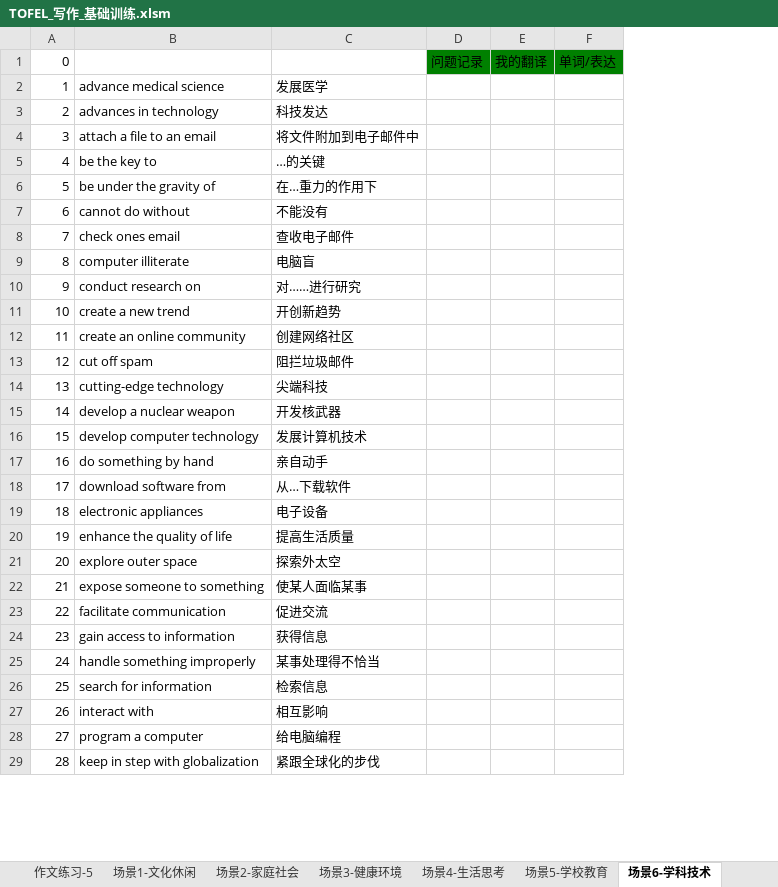
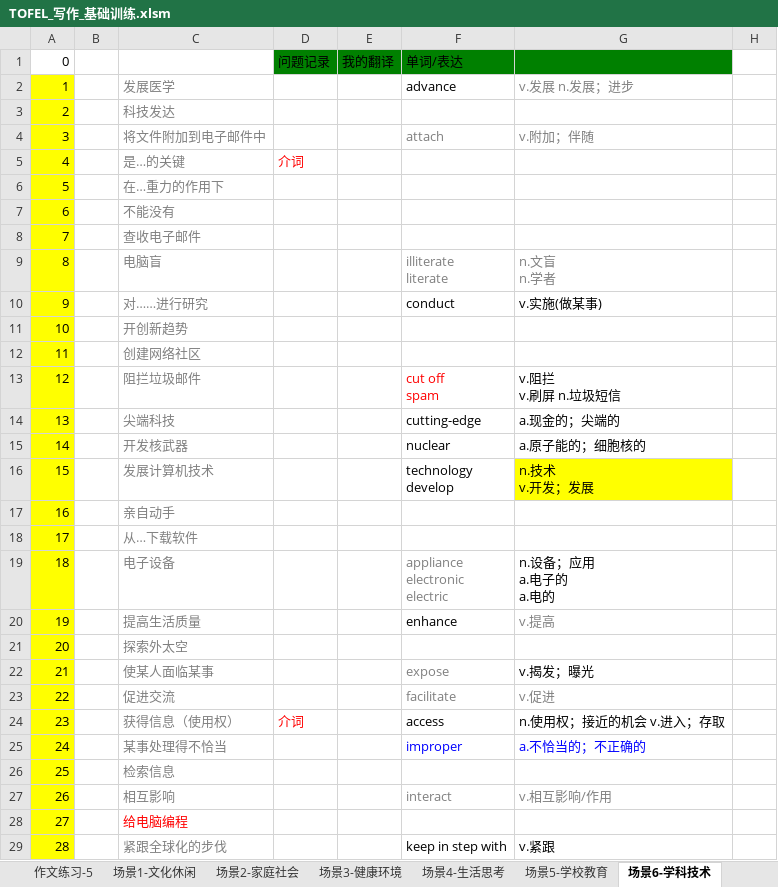
Before and after one commit to HiJody/TOFEL_STUDY, an Excel workbook: TOFEL_写作_基础训练.xlsm, sheet 场景6-学科技术, drawn as a sheet; only a part is shown; values as stored, in another font and other column widths than the file's, no borders; removed rows and columns are numbered as before the commit, all else as after; ↵ is a line break in a cell; the diff covers the shown part only; the diff names each change by its address in the sheet, - before the commit and + after, or states it on an @@ line.

```diff
--- a/TOFEL_写作_基础训练.xlsm (sheet 场景6-学科技术)
+++ b/TOFEL_写作_基础训练.xlsm (sheet 场景6-学科技术)
-column B, rows 2-29: advance medical science | advances in technology | attach a file to an email | be the key to | be under the gravity of | cannot do without | check ones email | computer illiterate | conduct research on | create a new trend | create an online community | cut off spam | cutting-edge technology | develop a nuclear weapon | develop computer technology | do something by hand | download software from | electronic appliances | enhance the quality of life | explore outer space | expose someone to something | facilitate communication | gain access to information | handle something improperly | search for information | interact with | program a computer | keep in step with globalization
+column B, empty
-column F, row 1: 单词/表达
+column F, rows 1-29: 单词/表达 | advance |  | attach |  |  |  |  | illiterate ↵ literate | conduct |  |  | cut off ↵ spam | cutting-edge | nuclear | technology ↵ develop |  |  | appliance ↵ electronic ↵ electric | enhance |  | expose | facilitate | access | improper |  | interact |  | keep in step with
+column G, rows 2-29: v.发展 n.发展；进步 |  | v.附加；伴随 |  |  |  |  | n.文盲 ↵ n.学者 | v.实施(做某事) |  |  | v.阻拦 ↵ v.刷屏 n.垃圾短信 | a.现金的；尖端的 | a.原子能的；细胞核的 | n.技术 ↵ v.开发；发展 |  |  | n.设备；应用 ↵ a.电子的 ↵ a.电的 | v.提高 |  | v.揭发；曝光 | v.促进 | n.使用权；接近的机会 v.进入；存取 | a.不恰当的；不正确的 |  | v.相互影响/作用 |  | v.紧跟
+column H, empty
-A2:A29 fill: none
+A2:A29 fill: #FFFF00
-C2:C27 text colour: black
+C2:C27 text colour: #808080
-C5: …的关键
+C5: 是…的关键
-D5: (empty)
+D5: 介词
-C24: 获得信息
+C24: 获得信息（使用权）
-D24: (empty)
+D24: 介词
-C28 text colour: black
+C28 text colour: #FF0000
-C29 text colour: black
+C29 text colour: #808080
```
Also changed, not shown: 3 edited cells and cell formats elsewhere in this sheet, sheet 场景1-文化休闲, sheet 作文练习-5, other sheet tabs.
